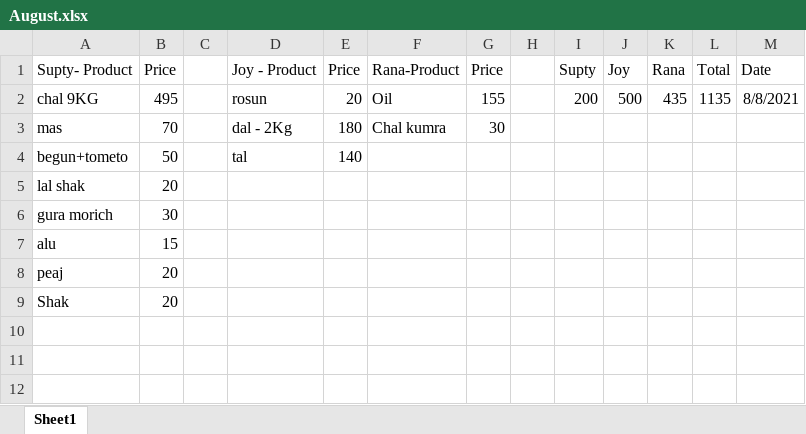
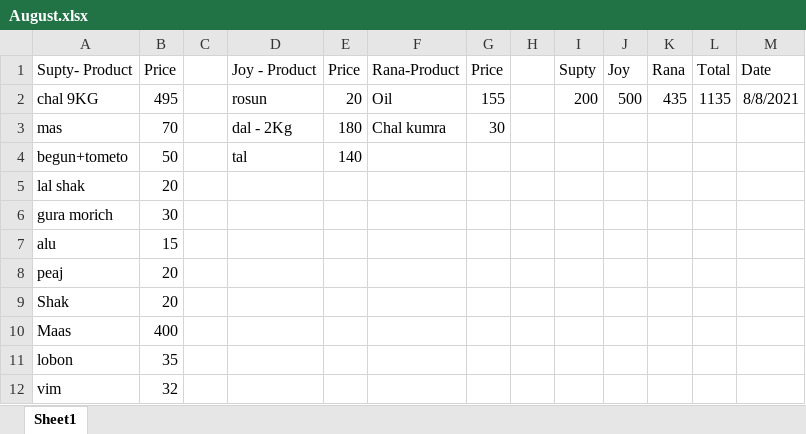
Before and after one commit to jahin44/Home-Accounts, an Excel workbook: August.xlsx, sheet Sheet1, drawn as a sheet; values as stored, in another font and other column widths than the file's, no borders; the diff names each change by its address in the sheet, - before the commit and + after, or states it on an @@ line.

Commit message:
8 12 2021

```diff
--- a/August.xlsx (sheet Sheet1)
+++ b/August.xlsx (sheet Sheet1)
+row 10: Maas | 400
+row 11: lobon | 35
+row 12: vim | 32
```
